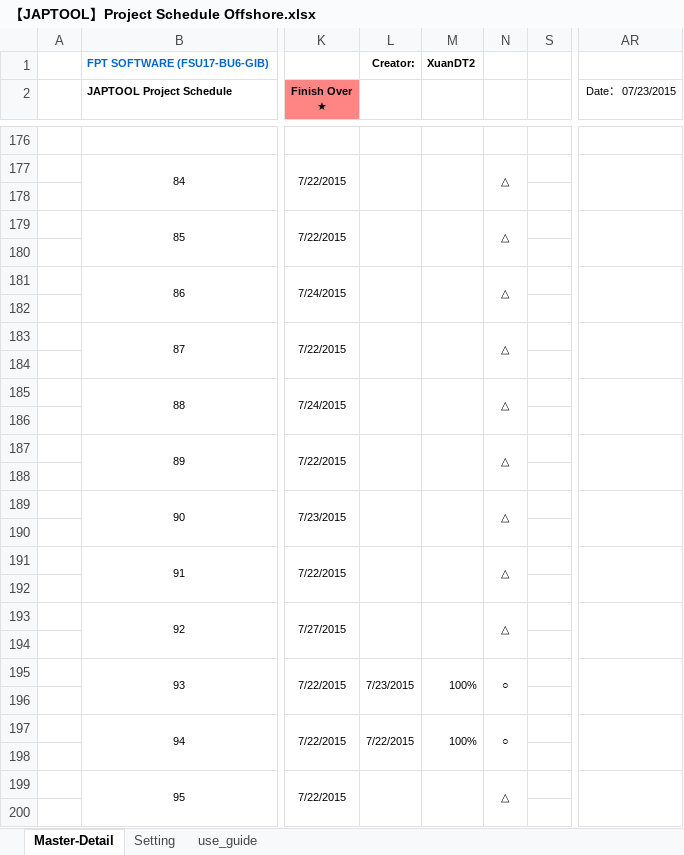
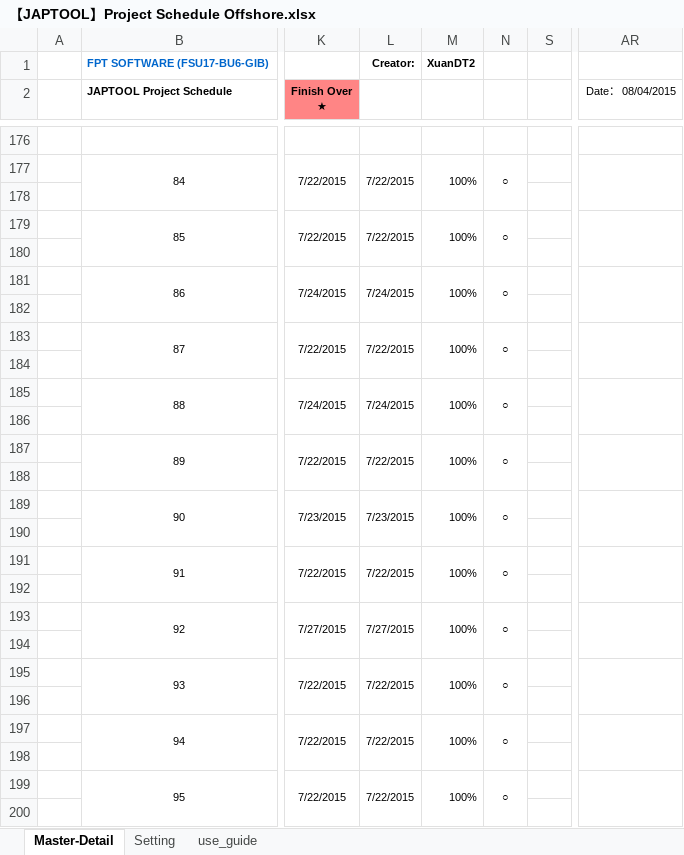
Before and after one commit to tugigroup/japtool, an Excel workbook: management/【JAPTOOL】Project Schedule Offshore.xlsx, sheet Master-Detail, drawn as a sheet; only a part is shown, gaps mark what is left out; values as stored, in another font and other column widths than the file's, no borders; conditional formats not drawn; the diff covers the shown part only; the diff names each change by its address in the sheet, - before the commit and + after, or states it on an @@ line.

```diff
--- a/management/【JAPTOOL】Project Schedule Offshore.xlsx (sheet Master-Detail)
+++ b/management/【JAPTOOL】Project Schedule Offshore.xlsx (sheet Master-Detail)
-AR2: Date： 07/23/2015
+AR2: Date： 08/04/2015
-L177: (empty)
+L177: 7/22/2015
-M177: (empty)
+M177: 100%
-N177: △
+N177: ○
-L179: (empty)
+L179: 7/22/2015
-M179: (empty)
+M179: 100%
-N179: △
+N179: ○
-L181: (empty)
+L181: 7/24/2015
-M181: (empty)
+M181: 100%
-N181: △
+N181: ○
-L183: (empty)
+L183: 7/22/2015
-M183: (empty)
+M183: 100%
-N183: △
+N183: ○
-L185: (empty)
+L185: 7/24/2015
-M185: (empty)
+M185: 100%
-N185: △
+N185: ○
-L187: (empty)
+L187: 7/22/2015
-M187: (empty)
+M187: 100%
-N187: △
+N187: ○
-L189: (empty)
+L189: 7/23/2015
-M189: (empty)
+M189: 100%
-N189: △
+N189: ○
-L191: (empty)
+L191: 7/22/2015
-M191: (empty)
+M191: 100%
-N191: △
+N191: ○
-L193: (empty)
+L193: 7/27/2015
-M193: (empty)
+M193: 100%
-N193: △
+N193: ○
-L195: 7/23/2015
+L195: 7/22/2015
-L199: (empty)
+L199: 7/22/2015
-M199: (empty)
+M199: 100%
-N199: △
+N199: ○
```
Also changed, not shown: 38 added rows, 12 removed rows, 35 edited cells and merged cells elsewhere in this sheet, formulas that keep their value.
